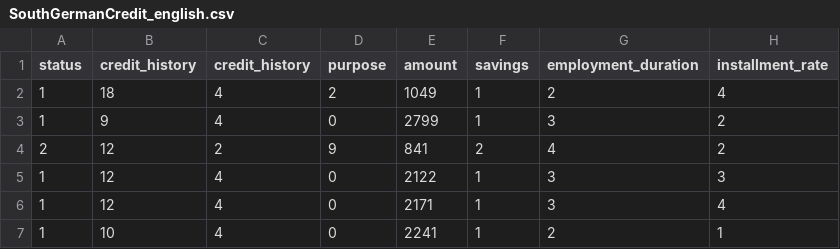
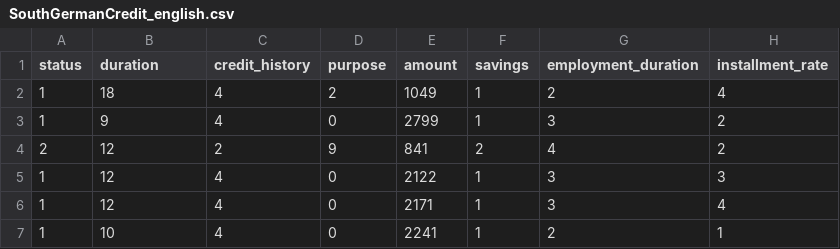
Before and after one commit to SharhadBashar/Federated-Learning, a CSV file: VL_simple/Data/SouthGermanCredit/SouthGermanCredit_english.csv, drawn as a sheet; only a part is shown; the diff names each change by its address in the sheet, - before the commit and + after, or states it on an @@ line.

```diff
--- a/VL_simple/Data/SouthGermanCredit/SouthGermanCredit_english.csv
+++ b/VL_simple/Data/SouthGermanCredit/SouthGermanCredit_english.csv
-B1: credit_history
+B1: duration
```
Also changed, not shown: 6 other files.
